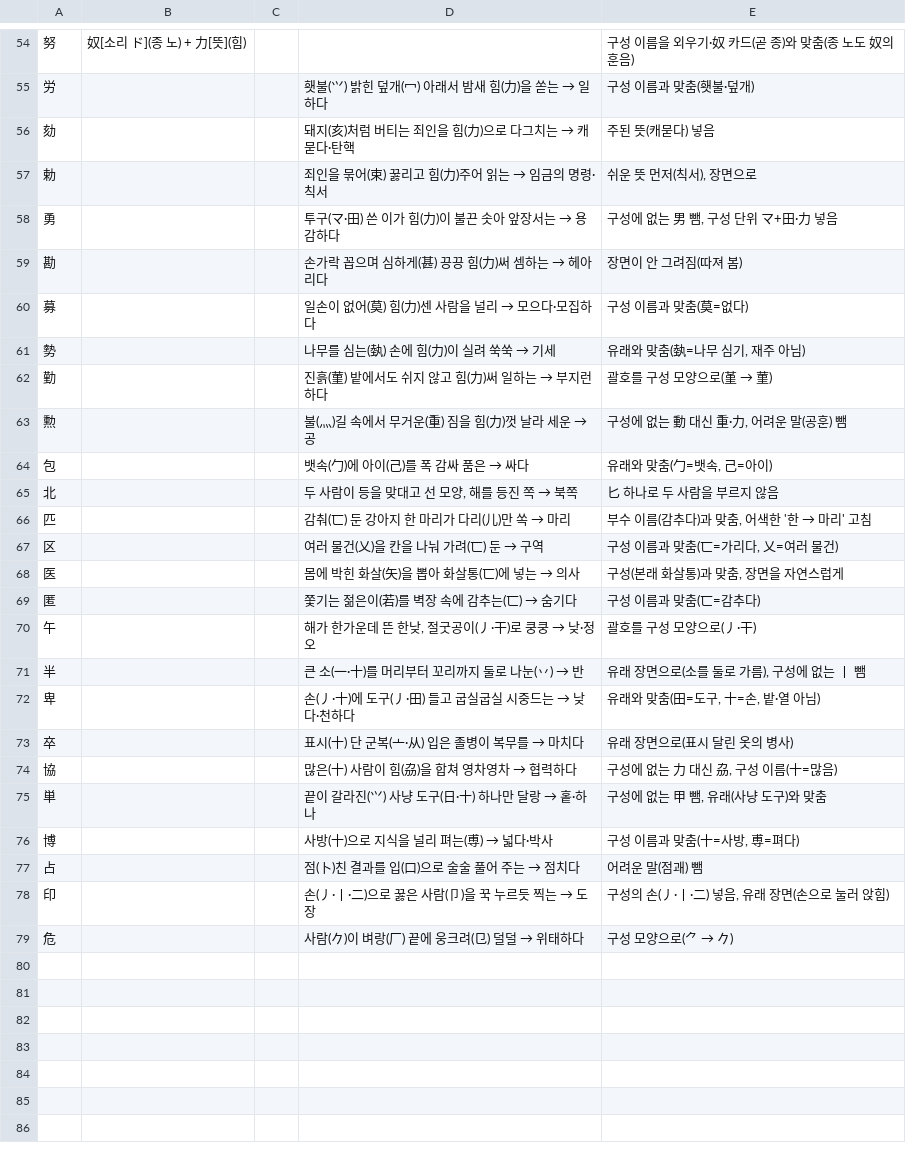
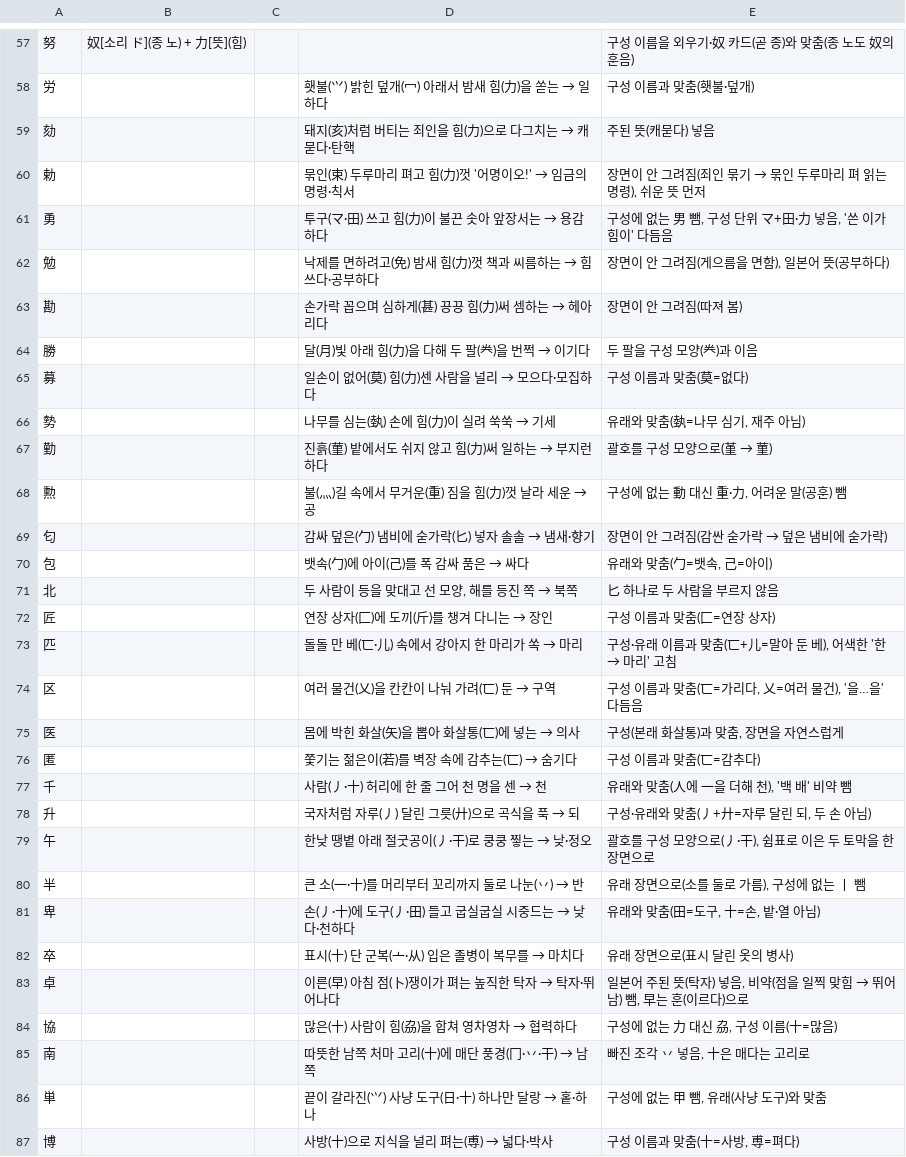
Before and after one commit to ggumtak/test, a TSV file: tools/origin/kosei/link/link-2.tsv, drawn as a sheet; only a part is shown, gaps mark what is left out; the shorter side is filled out with more unchanged rows; the diff covers the shown part only.

```diff
--- a/tools/origin/kosei/link/link-2.tsv
+++ b/tools/origin/kosei/link/link-2.tsv
@@ -56,5 +59,7 @@
 劾			돼지(亥)처럼 버티는 죄인을 힘(力)으로 다그치는 → 캐묻다·탄핵	주된 뜻(캐묻다) 넣음
-勅			죄인을 묶어(束) 꿇리고 힘(力)주어 읽는 → 임금의 명령·칙서	쉬운 뜻 먼저(칙서), 장면으로
-勇			투구(マ·田) 쓴 이가 힘(力)이 불끈 솟아 앞장서는 → 용감하다	구성에 없는 男 뺌, 구성 단위 マ+田·力 넣음
+勅			묶인(束) 두루마리 펴고 힘(力)껏 '어명이오!' → 임금의 명령·칙서	장면이 안 그려짐(죄인 묶기 → 묶인 두루마리 펴 읽는 명령), 쉬운 뜻 먼저
+勇			투구(マ·田) 쓰고 힘(力)이 불끈 솟아 앞장서는 → 용감하다	구성에 없는 男 뺌, 구성 단위 マ+田·力 넣음, '쓴 이가 힘이' 다듬음
+勉			낙제를 면하려고(免) 밤새 힘(力)껏 책과 씨름하는 → 힘쓰다·공부하다	장면이 안 그려짐(게으름을 면함), 일본어 뜻(공부하다)
 勘			손가락 꼽으며 심하게(甚) 끙끙 힘(力)써 셈하는 → 헤아리다	장면이 안 그려짐(따져 봄)
+勝			달(月)빛 아래 힘(力)을 다해 두 팔(龹)을 번쩍 → 이기다	두 팔을 구성 모양(龹)과 이음
 募			일손이 없어(莫) 힘(力)센 사람을 널리 → 모으다·모집하다	구성 이름과 맞춤(莫=없다)
@@ -63,9 +68,13 @@
 勲			불(灬)길 속에서 무거운(重) 짐을 힘(力)껏 날라 세운 → 공	구성에 없는 動 대신 重·力, 어려운 말(공훈) 뺌
+匂			감싸 덮은(勹) 냄비에 숟가락(匕) 넣자 솔솔 → 냄새·향기	장면이 안 그려짐(감싼 숟가락 → 덮은 냄비에 숟가락)
 包			뱃속(勹)에 아이(己)를 폭 감싸 품은 → 싸다	유래와 맞춤(勹=뱃속, 己=아이)
 北			두 사람이 등을 맞대고 선 모양, 해를 등진 쪽 → 북쪽	匕 하나로 두 사람을 부르지 않음
-匹			감춰(匸) 둔 강아지 한 마리가 다리(儿)만 쏙 → 마리	부수 이름(감추다)과 맞춤, 어색한 '한 → 마리' 고침
-区			여러 물건(乂)을 칸을 나눠 가려(匸) 둔 → 구역	구성 이름과 맞춤(匸=가리다, 乂=여러 물건)
+匠			연장 상자(匚)에 도끼(斤)를 챙겨 다니는 → 장인	구성 이름과 맞춤(匚=연장 상자)
+匹			돌돌 만 베(匸·儿) 속에서 강아지 한 마리가 쏙 → 마리	구성·유래 이름과 맞춤(匸+儿=말아 둔 베), 어색한 '한 → 마리' 고침
+区			여러 물건(乂)을 칸칸이 나눠 가려(匸) 둔 → 구역	구성 이름과 맞춤(匸=가리다, 乂=여러 물건), '을…을' 다듬음
 医			몸에 박힌 화살(矢)을 뽑아 화살통(匸)에 넣는 → 의사	구성(본래 화살통)과 맞춤, 장면을 자연스럽게
 匿			쫓기는 젊은이(若)를 벽장 속에 감추는(匸) → 숨기다	구성 이름과 맞춤(匸=감추다)
-午			해가 한가운데 뜬 한낮, 절굿공이(丿·干)로 쿵쿵 → 낮·정오	괄호를 구성 모양으로(丿·干)
+千			사람(丿·十) 허리에 한 줄 그어 천 명을 센 → 천	유래와 맞춤(人에 一을 더해 천), '백 배' 비약 뺌
+升			국자처럼 자루(丿) 달린 그릇(廾)으로 곡식을 푹 → 되	구성·유래와 맞춤(丿+廾=자루 달린 되, 두 손 아님)
+午			한낮 땡볕 아래 절굿공이(丿·干)로 쿵쿵 찧는 → 낮·정오	괄호를 구성 모양으로(丿·干), 쉼표로 이은 두 토막을 한 장면으로
 半			큰 소(一·十)를 머리부터 꼬리까지 둘로 나눈(丷) → 반	유래 장면으로(소를 둘로 가름), 구성에 없는 丨 뺌
@@ -73,3 +82,5 @@
 卒			표시(十) 단 군복(亠·从) 입은 졸병이 복무를 → 마치다	유래 장면으로(표시 달린 옷의 병사)
+卓			이른(早) 아침 점(卜)쟁이가 펴는 높직한 탁자 → 탁자·뛰어나다	일본어 주된 뜻(탁자) 넣음, 비약(점을 일찍 맞힘 → 뛰어남) 뺌, 早는 훈(이르다)으로
 協			많은(十) 사람이 힘(劦)을 합쳐 영차영차 → 협력하다	구성에 없는 力 대신 劦, 구성 이름(十=많음)
+南			따뜻한 남쪽 처마 고리(十)에 매단 풍경(冂·丷·干) → 남쪽	빠진 조각 丷 넣음, 十은 매다는 고리로
 単			끝이 갈라진(⺍) 사냥 도구(日·十) 하나만 달랑 → 홑·하나	구성에 없는 甲 뺌, 유래(사냥 도구)와 맞춤
```
Also changed, not shown: 3 added rows and 14 edited cells elsewhere in this file, tools/origin/kosei/link/link-11.tsv, tools/origin/kosei/link/link-12.tsv, 16 other files.
